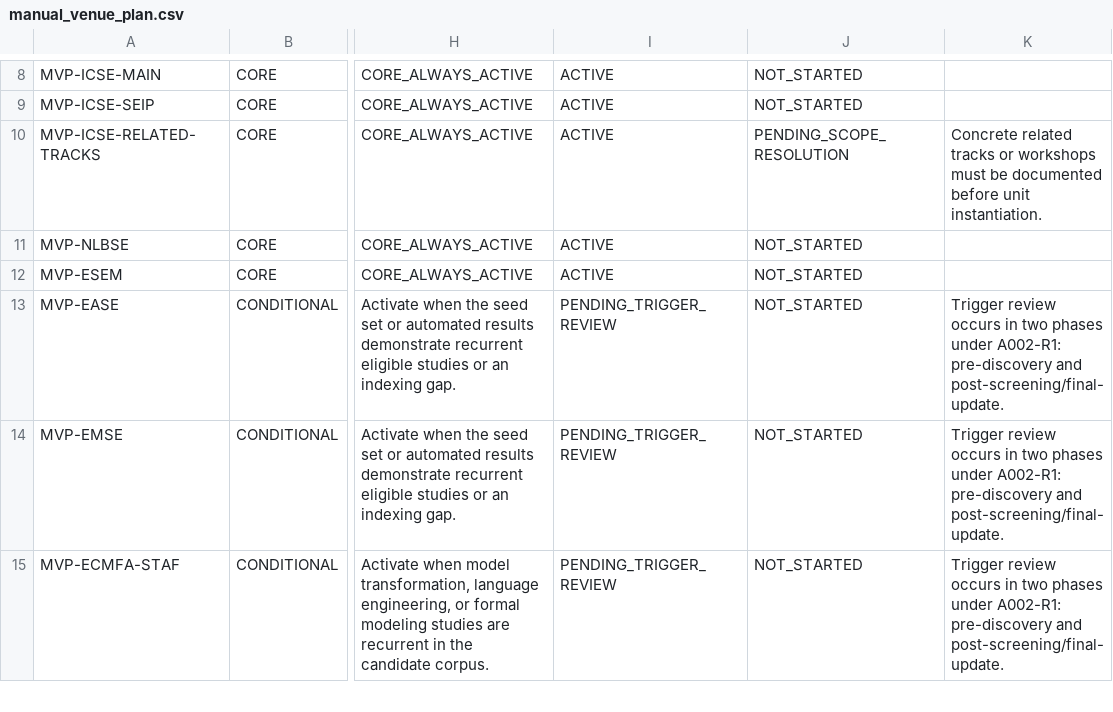
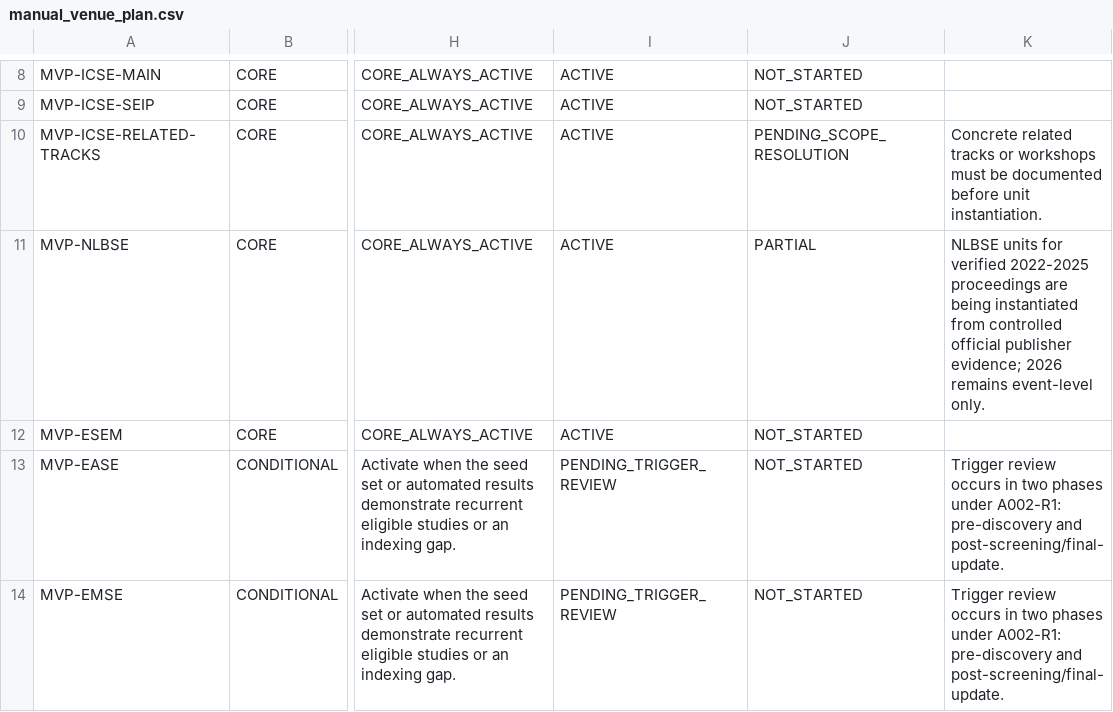
Before and after one commit to helaine-barreiros/uml-quality-study, a CSV file: search/manual/manual_venue_plan.csv, drawn as a sheet; only a part is shown, gaps mark what is left out; the shorter side is filled out with more unchanged rows; the diff names each change by its address in the sheet, - before the commit and + after, or states it on an @@ line.

```diff
--- a/search/manual/manual_venue_plan.csv
+++ b/search/manual/manual_venue_plan.csv
-J11: NOT_STARTED
+J11: PARTIAL
-K11: (empty)
+K11: NLBSE units for verified 2022-2025 proceedings are being instantiated from controlled official publisher evidence; 2026 remains event-level only.
```
Also changed, not shown: search/manual/manual_search_unit_registry.csv, search/manual/manual_venue_search_log.csv, 11 other files.
